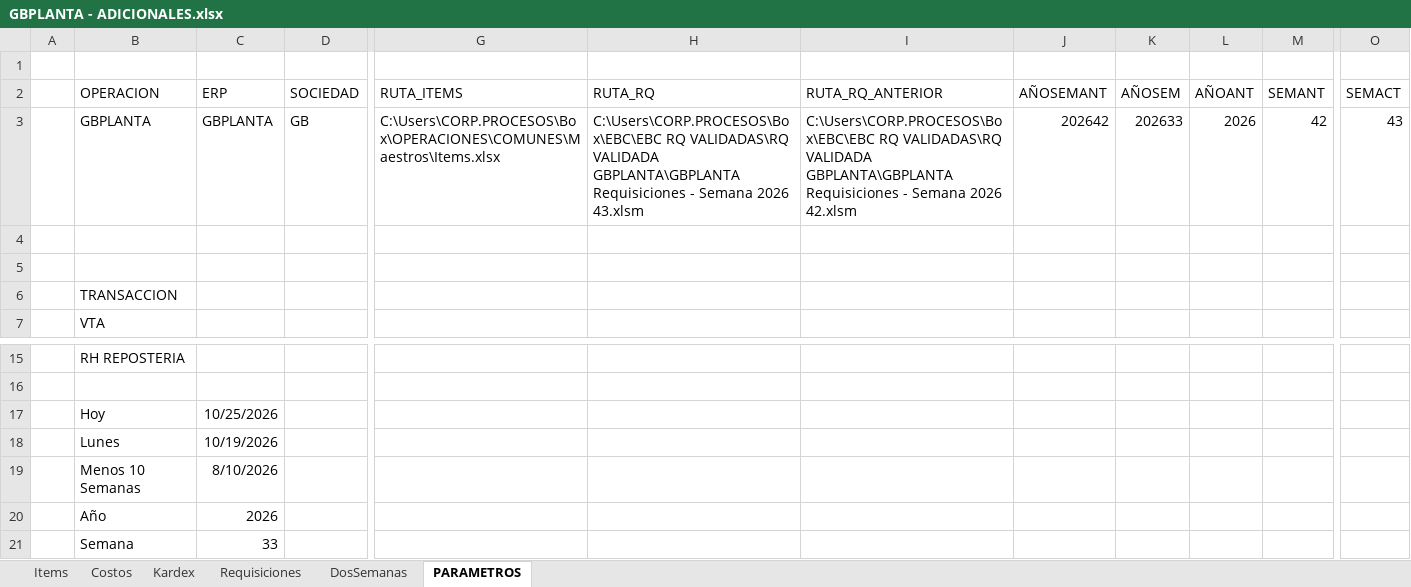
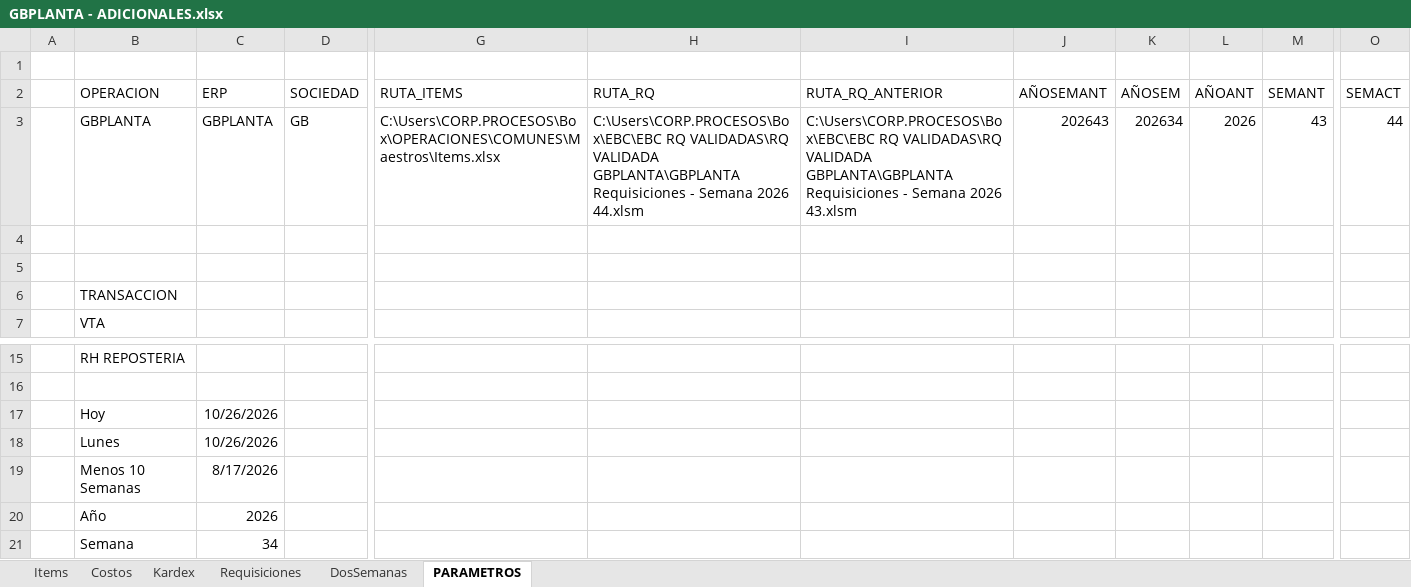
Before and after one commit to AlvaroCornejo/EBC_PEDIDOS_ADICIONALES, an Excel workbook: data/GBPLANTA - ADICIONALES.xlsx, sheet PARAMETROS, drawn as a sheet; only a part is shown, gaps mark what is left out; values as stored, in another font and other column widths than the file's, no borders; table styles not drawn; the diff names each change by its address in the sheet, - before the commit and + after, or states it on an @@ line.

```diff
--- a/data/GBPLANTA - ADICIONALES.xlsx (sheet PARAMETROS)
+++ b/data/GBPLANTA - ADICIONALES.xlsx (sheet PARAMETROS)
-H3 (RUTA_RQ): …Semana 2026 43.xlsm
+H3 (RUTA_RQ): …Semana 2026 44.xlsm
-I3 (RUTA_RQ_ANTERIOR): …Semana 2026 42.xlsm
+I3 (RUTA_RQ_ANTERIOR): …Semana 2026 43.xlsm
-J3 (AÑOSEMANT): 202642
+J3 (AÑOSEMANT): 202643
-K3 (AÑOSEM): 202633
+K3 (AÑOSEM): 202634
-M3 (SEMANT): 42
+M3 (SEMANT): 43
-O3 (SEMACT): 43
+O3 (SEMACT): 44
-C17 (ERP): 10/25/2026
+C17 (ERP): 10/26/2026
-C18 (ERP): 10/19/2026
+C18 (ERP): 10/26/2026
-C19 (ERP): 8/10/2026
+C19 (ERP): 8/17/2026
-C21 (ERP): 33
+C21 (ERP): 34
```
Also changed, not shown: sheet Kardex, sheet Items, data/GBADC - ADICIONALES.xlsx, data/GBCFR - ADICIONALES.xlsx, 8 other files.
